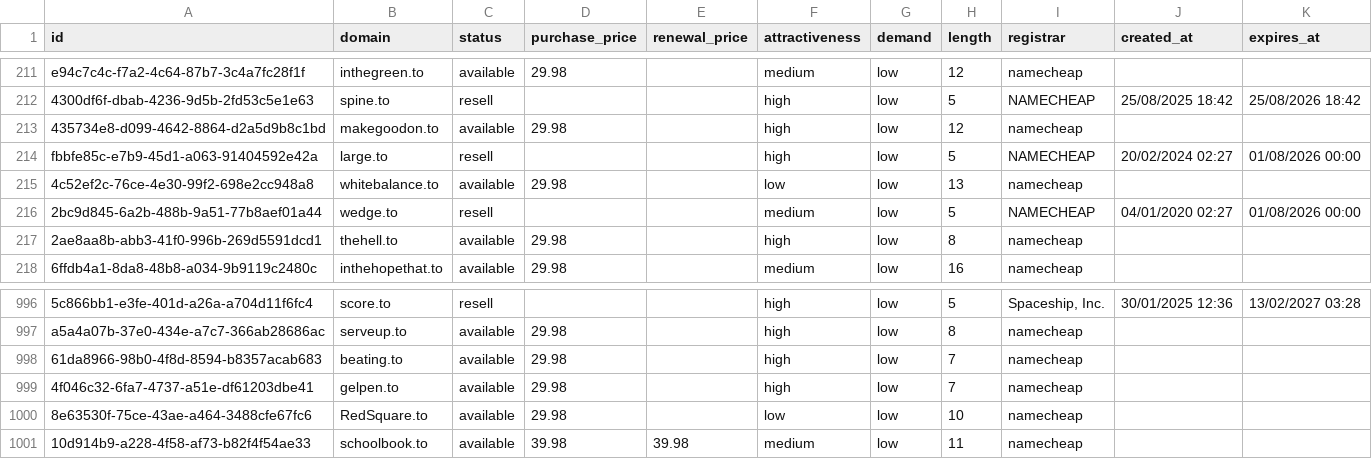
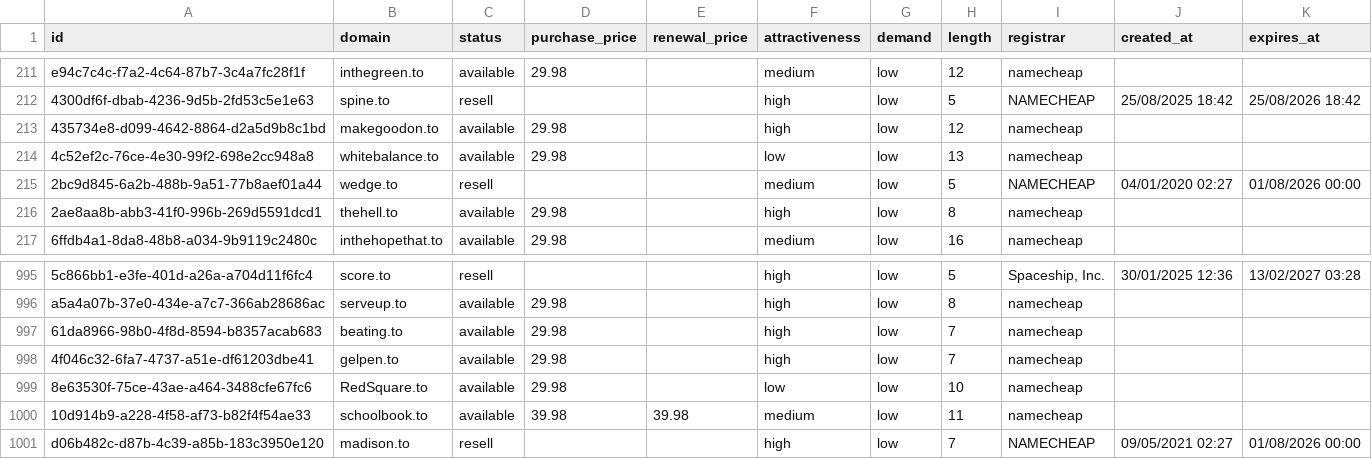
Before and after one commit to UniqueDomains/to-oneword-domains, a CSV file: to.csv, drawn as a sheet; only a part is shown, gaps mark what is left out.

Commit message:
Domains update

```diff
--- a/to.csv
+++ b/to.csv
@@ -213,3 +213,2 @@ e94c7c4c-f7a2-4c64-87b7-3c4a7fc28f1f,inthegreen.to,available,29.98,,medium,low,1
 435734e8-d099-4642-8864-d2a5d9b8c1bd,makegoodon.to,available,29.98,,high,low,12,namecheap,,
-fbbfe85c-e7b9-45d1-a063-91404592e42a,large.to,resell,,,high,low,5,NAMECHEAP,20/02/2024 02:27,01/08/2026 00:00
 4c52ef2c-76ce-4e30-99f2-698e2cc948a8,whitebalance.to,available,29.98,,low,low,13,namecheap,,
@@ -1001 +1000,2 @@ a5a4a07b-37e0-434e-a7c7-366ab28686ac,serveup.to,available,29.98,,high,low,8,name
 10d914b9-a228-4f58-af73-b82f4f54ae33,schoolbook.to,available,39.98,39.98,medium,low,11,namecheap,,
+d06b482c-d87b-4c39-a85b-183c3950e120,madison.to,resell,,,high,low,7,NAMECHEAP,09/05/2021 02:27,01/08/2026 00:00
```
Also changed, not shown: 4 other files.
